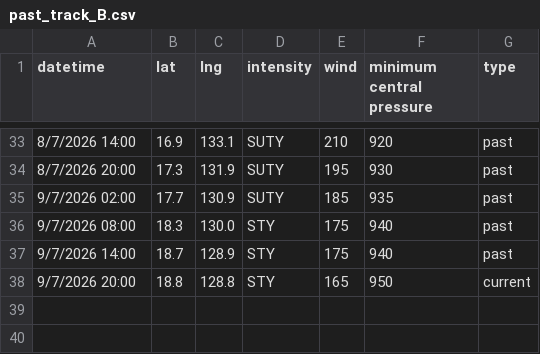
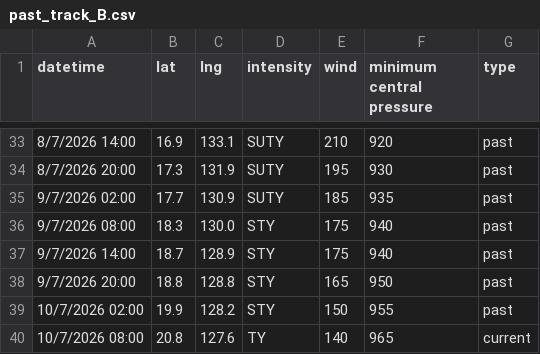
Before and after one commit to zax41006-bot/MMC-TC-GIS, a CSV file: past_track_B.csv, drawn as a sheet; only a part is shown, gaps mark what is left out.

Commit message:
Update past_track_B.csv

```diff
--- a/past_track_B.csv
+++ b/past_track_B.csv
@@ -37,2 +37,4 @@
 9/7/2026 14:00,18.7,128.9,STY,175,940,past
-9/7/2026 20:00,18.8,128.8,STY,165,950,current
+9/7/2026 20:00,18.8,128.8,STY,165,950,past
+10/7/2026 02:00,19.9,128.2,STY,150,955,past
+10/7/2026 08:00,20.8,127.6,TY,140,965,current
```
